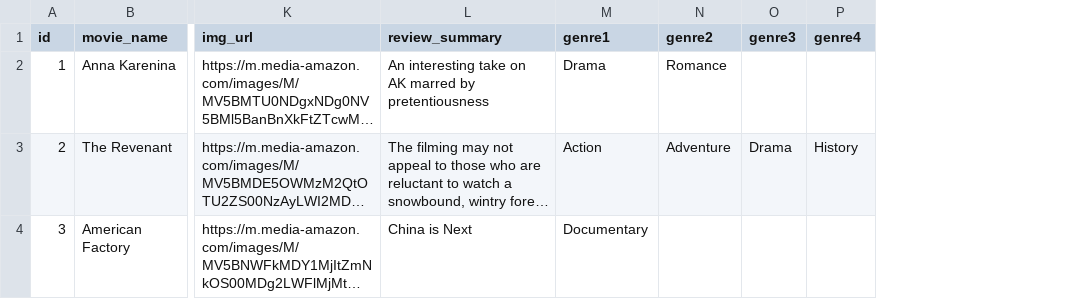
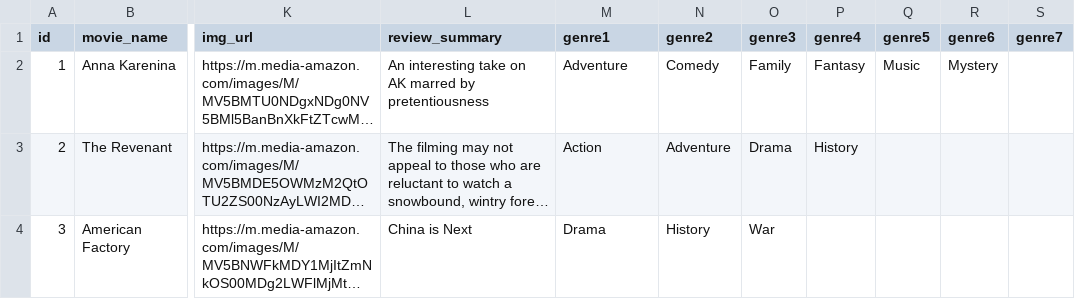
Before and after one commit to est22/OTT_Movie, a CSV file: back/test_data.csv, drawn as a sheet; only a part is shown, gaps mark what is left out; long unchanged cells end in …; the diff names each change by its address in the sheet, - before the commit and + after, or states it on an @@ line.

```diff
--- a/back/test_data.csv
+++ b/back/test_data.csv
+column Q (genre5), row 2: Music
+column R (genre6), row 2: Mystery
+column S (genre7), empty
-M2 (genre1): Drama
+M2 (genre1): Adventure
-N2 (genre2): Romance
+N2 (genre2): Comedy
-O2 (genre3): (empty)
+O2 (genre3): Family
-P2 (genre4): (empty)
+P2 (genre4): Fantasy
-M4 (genre1): Documentary
+M4 (genre1): Drama
-N4 (genre2): (empty)
+N4 (genre2): History
-O4 (genre3): (empty)
+O4 (genre3): War
```
Also changed, not shown: 3 other files.
